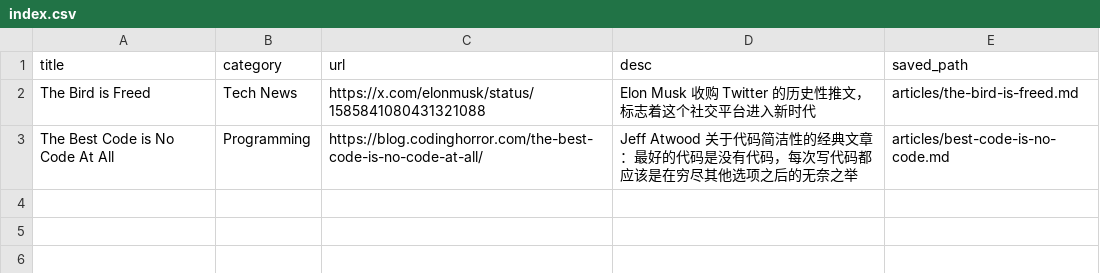
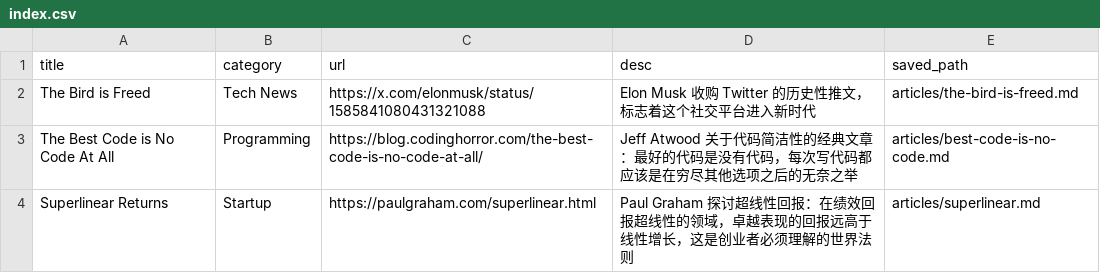
Before and after one commit to fengye404/blog, a CSV file: bookmarks/index.csv, drawn as a sheet.

Commit message:
bookmark: Superlinear Returns

```diff
--- a/bookmarks/index.csv
+++ b/bookmarks/index.csv
@@ -3 +3,2 @@ The Bird is Freed,Tech News,https://x.com/elonmusk/status/1585841080431321088,El
 The Best Code is No Code At All,Programming,https://blog.codinghorror.com/the-best-code-is-no-code-at-all/,Jeff Atwood 关于代码简洁性的经典文章：最好的代码是没有代码，每次写代码都应该是在穷尽其他选项之后的无奈之举,articles/best-code-is-no-code.md
+Superlinear Returns,Startup,https://paulgraham.com/superlinear.html,Paul Graham 探讨超线性回报：在绩效回报超线性的领域，卓越表现的回报远高于线性增长，这是创业者必须理解的世界法则,articles/superlinear.md
```
Also changed, not shown: 11 other files.
